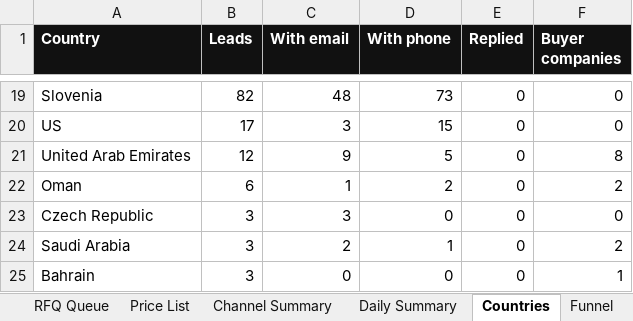
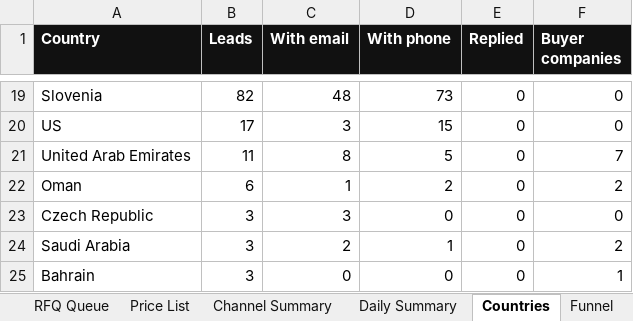
Before and after one commit to hsnwarriorapparel-dot/hsn-business, an Excel workbook: HWA_Lead_Tracker.xlsx, sheet Countries, drawn as a sheet; only a part is shown, gaps mark what is left out; values as stored, in another font and other column widths than the file's, no borders; the diff names each change by its address in the sheet, - before the commit and + after, or states it on an @@ line.

Commit message:
Auto-backup 2026-11-09 02:27 UTC
Files backed up:
HWA_Lead_Tracker.xlsx
company_reach.py
hermes-cron/jobs.json
leads.csv
skill/references/g4wb-company-screening.md

```diff
--- a/HWA_Lead_Tracker.xlsx (sheet Countries)
+++ b/HWA_Lead_Tracker.xlsx (sheet Countries)
-B21 (Leads): 12
+B21 (Leads): 11
-C21 (With email): 9
+C21 (With email): 8
-F21 (Buyer companies): 8
+F21 (Buyer companies): 7
```
Also changed, not shown: sheet Leads, sheet Buyer Companies, sheet Funnel, sheet Channel Summary, 4 other files.
